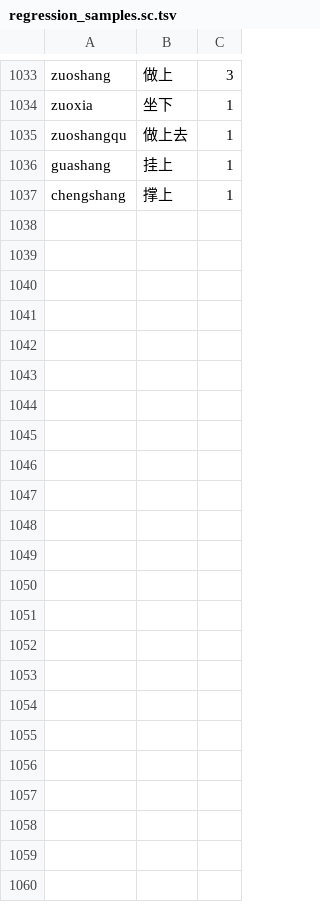
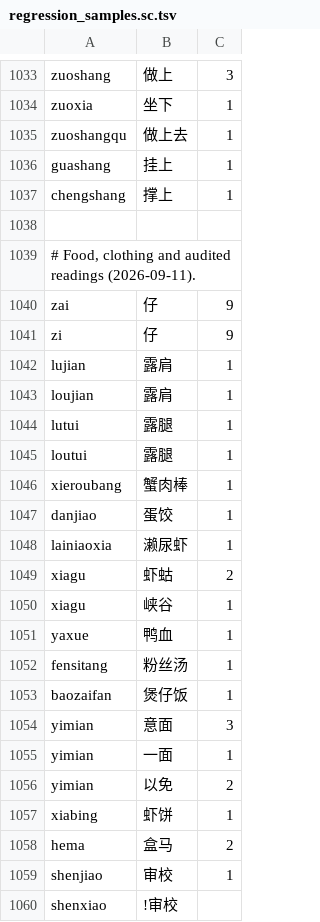
Before and after one commit to shenmin/cassotis-lexicon, a TSV file: manifests/regression_samples.sc.tsv, drawn as a sheet; only a part is shown, gaps mark what is left out.

```diff
--- a/manifests/regression_samples.sc.tsv
+++ b/manifests/regression_samples.sc.tsv
@@ -1037 +1037,24 @@ guashang	挂上	1
 chengshang	撑上	1
+
+# Food, clothing and audited readings (2026-09-11).
+zai	仔	9
+zi	仔	9
+lujian	露肩	1
+loujian	露肩	1
+lutui	露腿	1
+loutui	露腿	1
+xieroubang	蟹肉棒	1
+danjiao	蛋饺	1
+lainiaoxia	濑尿虾	1
+xiagu	虾蛄	2
+xiagu	峡谷	1
+yaxue	鸭血	1
+fensitang	粉丝汤	1
+baozaifan	煲仔饭	1
+yimian	意面	3
+yimian	一面	1
+yimian	以免	2
+xiabing	虾饼	1
+hema	盒马	2
+shenjiao	审校	1
+shenxiao	!审校
```
Also changed, not shown: manifests/curated_daily_supplement_phrases.tsv, manifests/pinyin_overrides.tsv, 13 other files.
